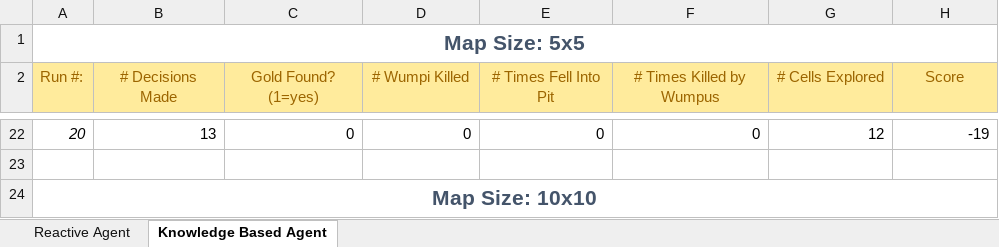
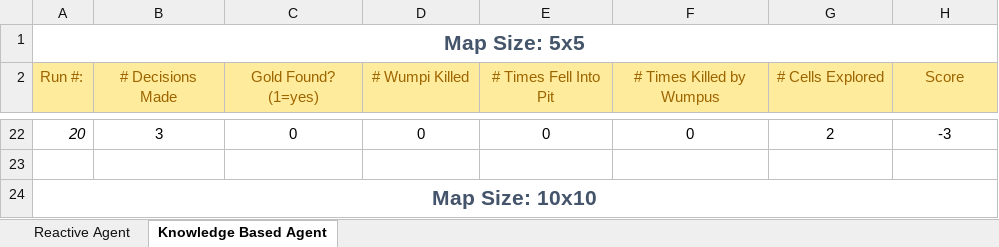
Before and after one commit to JamesAndrew/Projects, an Excel workbook: CSCI446_Project2_WumpusWorld/references/statistics/AgentRunStatistics.xlsx, sheet Knowledge Based Agent, drawn as a sheet; only a part is shown, gaps mark what is left out; values as stored, in another font and other column widths than the file's, no borders; the diff covers the shown part only; the diff names each change by its address in the sheet, - before the commit and + after, or states it on an @@ line.

Commit message:
Fixed gold being placed in cell 0,0

```diff
--- a/CSCI446_Project2_WumpusWorld/references/statistics/AgentRunStatistics.xlsx (sheet Knowledge Based Agent)
+++ b/CSCI446_Project2_WumpusWorld/references/statistics/AgentRunStatistics.xlsx (sheet Knowledge Based Agent)
-B22:H22 alignment: right
+B22:H22 alignment: center
-B22 (# Decisions Made): 13
+B22 (# Decisions Made): 3
-G22 (# Cells Explored): 12
+G22 (# Cells Explored): 2
-H22 (Score): -19
+H22 (Score): -3
```
Also changed, not shown: 64 edited cells and cell formats elsewhere in this sheet, 2 other files.
